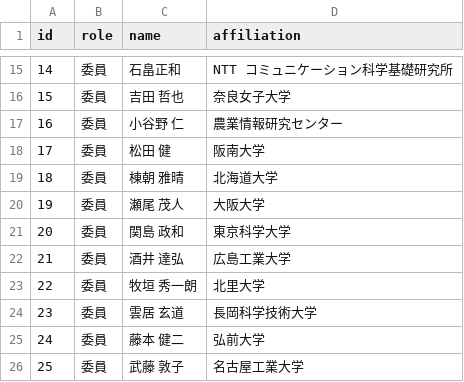
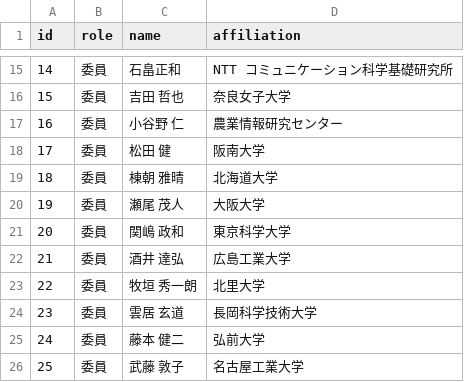
Before and after one commit to sigmps/sigmps.github.io, a CSV file: _data/tom_members.csv, drawn as a sheet; only a part is shown, gaps mark what is left out.

Commit message:
関嶋先生まちがえてたorz

```diff
--- a/_data/tom_members.csv
+++ b/_data/tom_members.csv
@@ -20,3 +20,3 @@
 19,委員,瀬尾 茂人,大阪大学
-20,委員,関島 政和,東京科学大学
+20,委員,関嶋 政和,東京科学大学
 21,委員,酒井 達弘,広島工業大学
```
